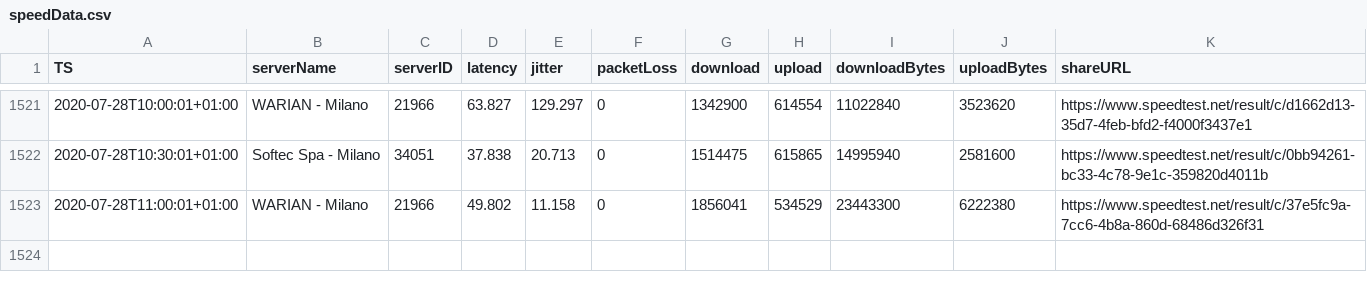
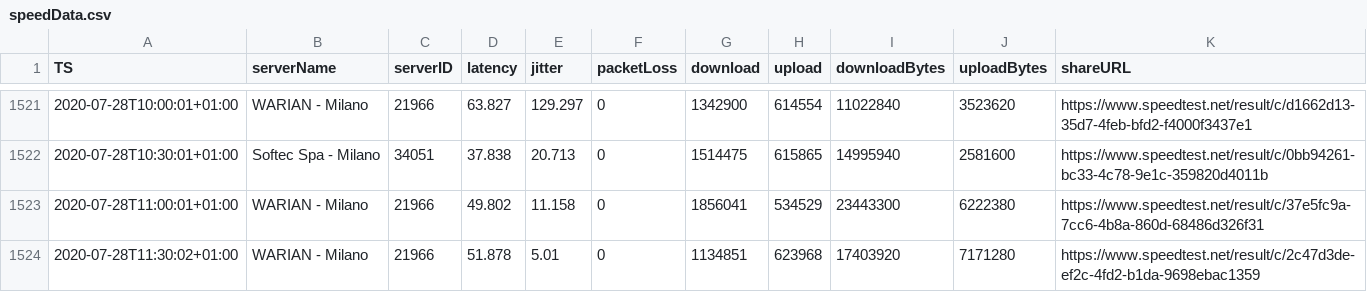
Before and after one commit to mauriziopapini/datalog, a CSV file: speedData.csv, drawn as a sheet; only a part is shown, gaps mark what is left out.

Commit message:
upd

```diff
--- a/speedData.csv
+++ b/speedData.csv
@@ -1523 +1523,2 @@
 "2020-07-28T11:00:01+01:00","WARIAN - Milano","21966","49.802","11.158","0","1856041","534529","23443300","6222380","https://www.speedtest.net/result/c/37e5fc9a-7cc6-4b8a-860d-68486d326f31"
+"2020-07-28T11:30:02+01:00","WARIAN - Milano","21966","51.878","5.01","0","1134851","623968","17403920","7171280","https://www.speedtest.net/result/c/2c47d3de-ef2c-4fd2-b1da-9698ebac1359"
```
